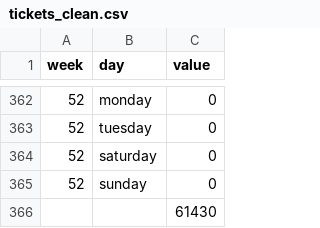
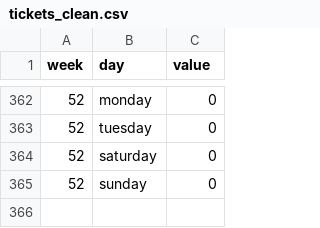
Before and after one commit to johnstont05/independent-study_fall19, a CSV file: Independent Study/Tickets/Heatmap/data/tickets_clean.csv, drawn as a sheet; only a part is shown, gaps mark what is left out.

Commit message:
removed total from data

```diff
--- a/Independent Study/Tickets/Heatmap/data/tickets_clean.csv
+++ b/Independent Study/Tickets/Heatmap/data/tickets_clean.csv
@@ -365,2 +365 @@ week,day,value
 52,sunday,0
-,,61430
```
